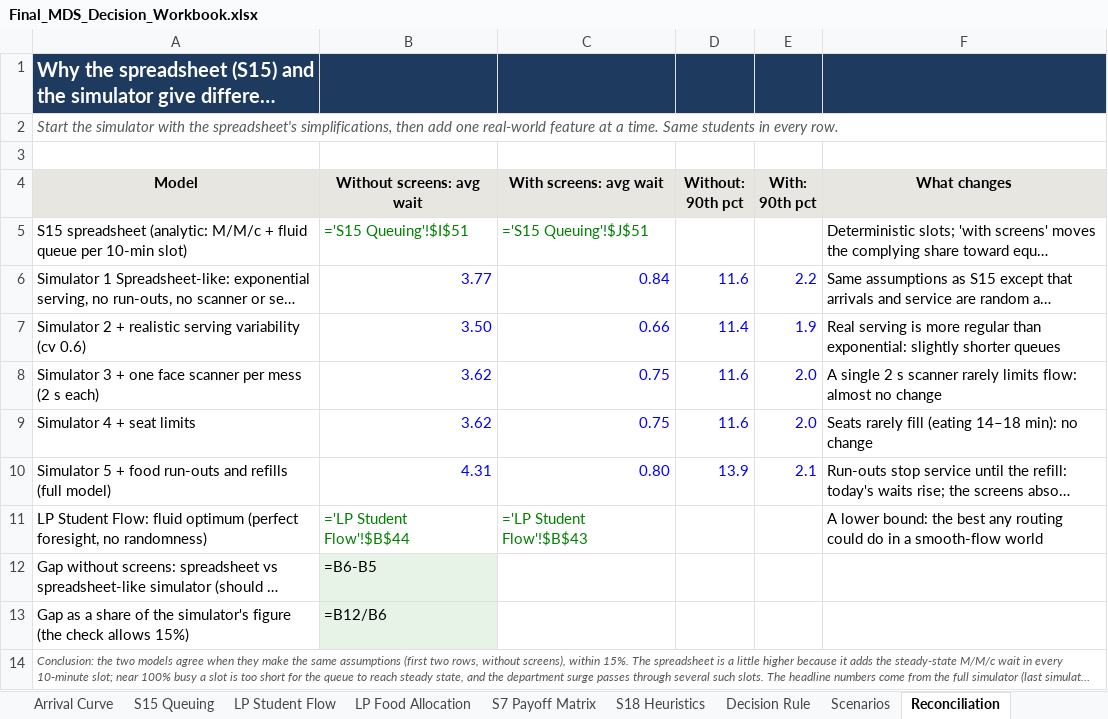
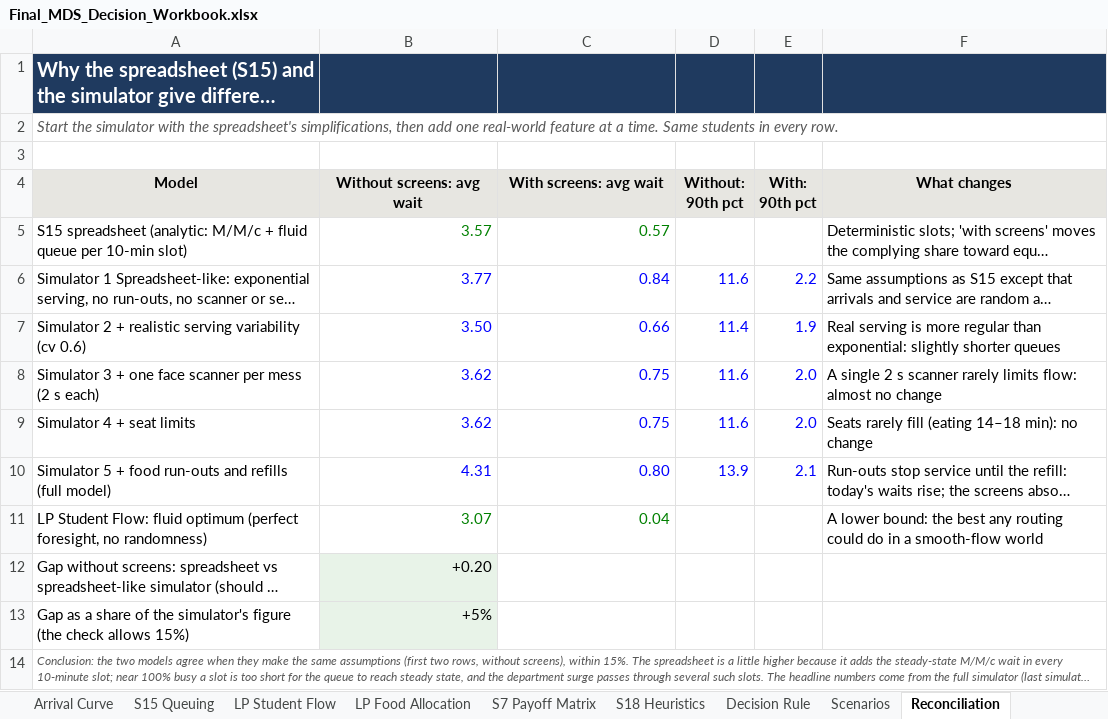
Before and after one commit to mrnotamazing/SmartScan_Mess, an Excel workbook: docs/Final_MDS_Decision_Workbook.xlsx, sheet Reconciliation, drawn as a sheet; long unchanged cells end in …; values as stored, in another font and other column widths than the file's, no borders; formulas without a stored value are shown as written; the diff names each change by its address in the sheet, - before the commit and + after, or states it on an @@ line.

```diff
--- a/docs/Final_MDS_Decision_Workbook.xlsx (sheet Reconciliation)
+++ b/docs/Final_MDS_Decision_Workbook.xlsx (sheet Reconciliation)
-B5 (Without screens: avg wait): ='S15 Queuing'!$I$51
+B5 (Without screens: avg wait): 3.57
-C5 (With screens: avg wait): ='S15 Queuing'!$J$51
+C5 (With screens: avg wait): 0.57
-B11 (Without screens: avg wait): ='LP Student Flow'!$B$44
+B11 (Without screens: avg wait): 3.07
-C11 (With screens: avg wait): ='LP Student Flow'!$B$43
+C11 (With screens: avg wait): 0.04
-B12 (Without screens: avg wait): =B6-B5
+B12 (Without screens: avg wait): +0.20
-B13 (Without screens: avg wait): =B12/B6
+B13 (Without screens: avg wait): +5%
```
Also changed, not shown: sheet S15 Queuing, sheet Arrival Curve, sheet LP Student Flow, sheet S7 Payoff Matrix, sheet Decision Rule, sheet Data Collection, 8 more sheets, charts or pictures, docs/Final_Queue_Capacity_LoadBalancing.xlsx, 12 other files.
